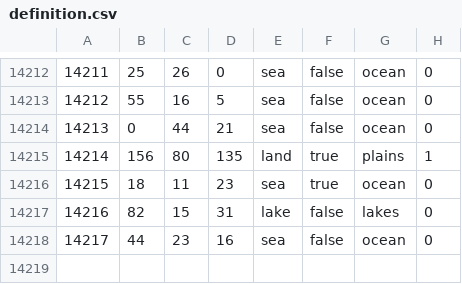
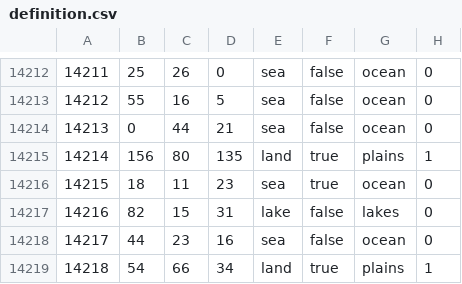
Before and after one commit to 2014358312/Fantasyland-Era, a CSV file: map/definition.csv, drawn as a sheet; only a part is shown, gaps mark what is left out.

```diff
--- a/map/definition.csv
+++ b/map/definition.csv
@@ -14218 +14218,2 @@
 14217;44;23;16;sea;false;ocean;0
+14218;54;66;34;land;true;plains;1
```
Also changed, not shown: map/adjacencies.csv, 17 other files.
